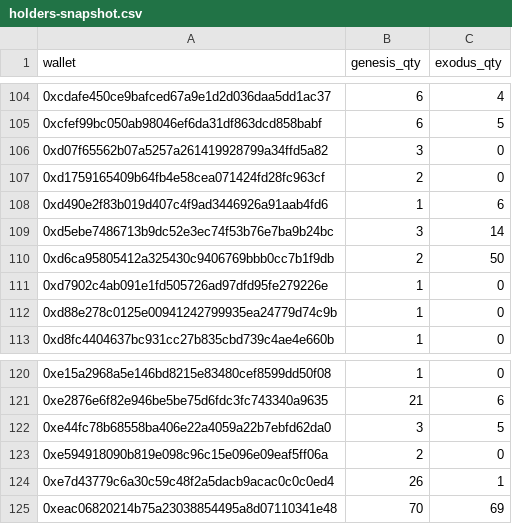
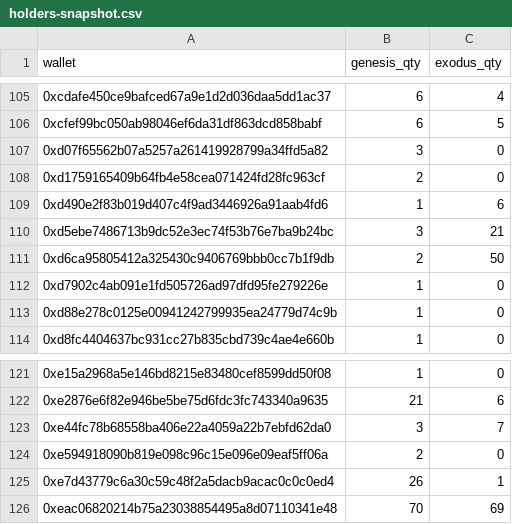
Before and after one commit to GridPhantoms/grid-keys-points, a CSV file: public/holders-snapshot.csv, drawn as a sheet; only a part is shown, gaps mark what is left out; the diff covers the shown part only.

```diff
--- a/public/holders-snapshot.csv
+++ b/public/holders-snapshot.csv
@@ -108,3 +109,3 @@ wallet,genesis_qty,exodus_qty
 0xd490e2f83b019d407c4f9ad3446926a91aab4fd6,1,6
-0xd5ebe7486713b9dc52e3ec74f53b76e7ba9b24bc,3,14
+0xd5ebe7486713b9dc52e3ec74f53b76e7ba9b24bc,3,21
 0xd6ca95805412a325430c9406769bbb0cc7b1f9db,2,50
@@ -121,3 +122,3 @@ wallet,genesis_qty,exodus_qty
 0xe2876e6f82e946be5be75d6fdc3fc743340a9635,21,6
-0xe44fc78b68558ba406e22a4059a22b7ebfd62da0,3,5
+0xe44fc78b68558ba406e22a4059a22b7ebfd62da0,3,7
 0xe594918090b819e098c96c15e096e09eaf5ff06a,2,0
```
Also changed, not shown: 2 added rows, 1 removed row and 2 edited cells elsewhere in this file, 1 other file.
